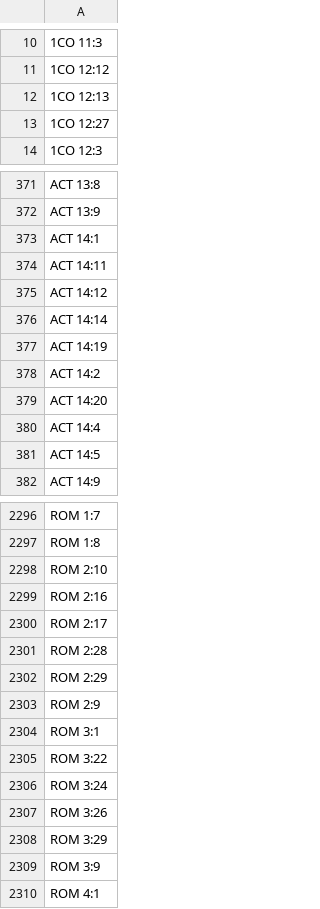
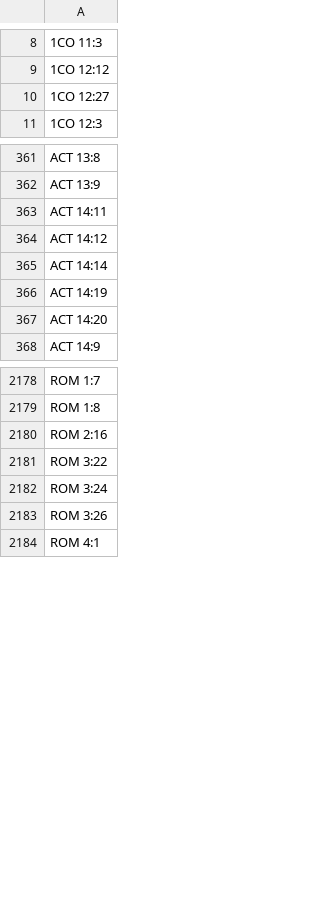
Before and after one commit to dx1004/bible-person-network, a CSV file: neo4j/import/passage_nodes.csv, drawn as a sheet; only a part is shown, gaps mark what is left out; removed rows and columns are numbered as before the commit, all else as after; the diff covers the shown part only; the diff names each change by its address in the sheet, - before the commit and + after, or states it on an @@ line.

```diff
--- a/neo4j/import/passage_nodes.csv
+++ b/neo4j/import/passage_nodes.csv
-row 12: 1CO 12:13
-row 373: ACT 14:1
-row 378: ACT 14:2
-row 380: ACT 14:4
-row 381: ACT 14:5
-row 2298: ROM 2:10
-row 2300: ROM 2:17
-row 2301: ROM 2:28
-row 2302: ROM 2:29
-row 2303: ROM 2:9
-row 2304: ROM 3:1
-row 2308: ROM 3:29
-row 2309: ROM 3:9
```
Also changed, not shown: 8 added rows, 125 removed rows and 1 edited cell elsewhere in this file, neo4j/import/identity_option_nodes.csv, neo4j/import/name_nodes.csv, 52 other files.
